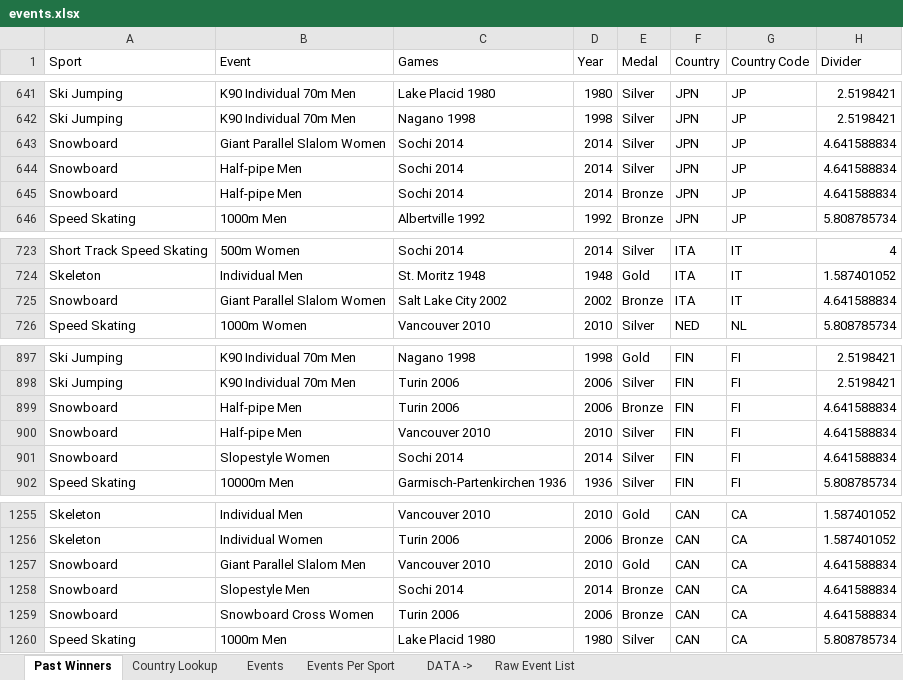
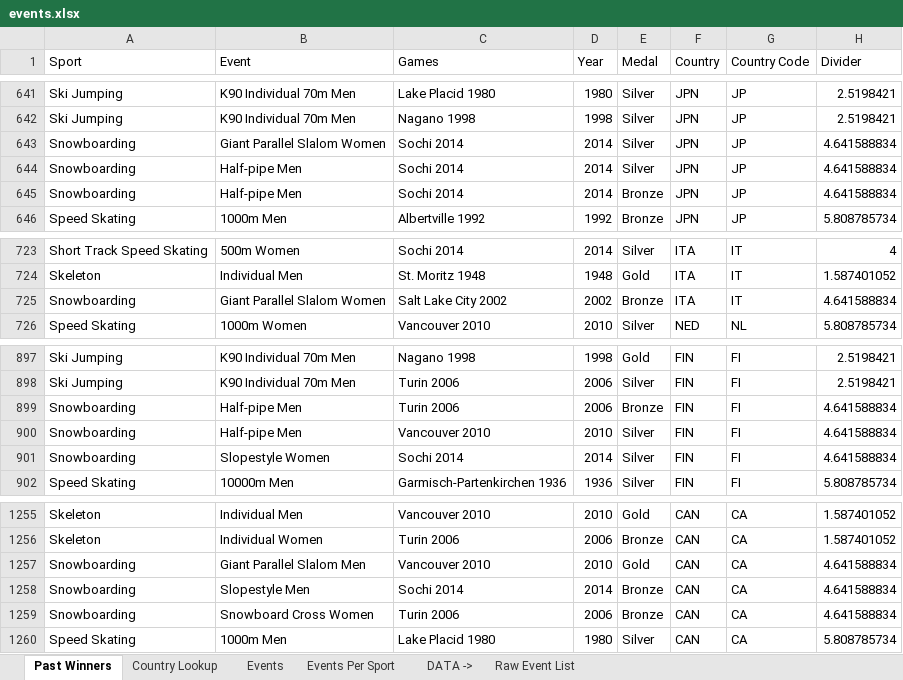
Before and after one commit to ben-tanen/ben-tanen.github.io, an Excel workbook: projects/fantasy-olympics/data/events.xlsx, sheet Past Winners, drawn as a sheet; only a part is shown, gaps mark what is left out; values as stored, in another font and other column widths than the file's, no borders; the diff covers the shown part only; the diff names each change by its address in the sheet, - before the commit and + after, or states it on an @@ line.

```diff
--- a/projects/fantasy-olympics/data/events.xlsx (sheet Past Winners)
+++ b/projects/fantasy-olympics/data/events.xlsx (sheet Past Winners)
-A643:A645 (Sport): Snowboard
+A643:A645 (Sport): Snowboarding
-A725 (Sport): Snowboard
+A725 (Sport): Snowboarding
-A899:A901 (Sport): Snowboard
+A899:A901 (Sport): Snowboarding
-A1257:A1259 (Sport): Snowboard
+A1257:A1259 (Sport): Snowboarding
```
Also changed, not shown: 62 edited cells elsewhere in this sheet, sheet Events, sheet Events Per Sport, charts or pictures, _site/projects/fantasy-olympics/data/events.xlsx, 17 other files.
